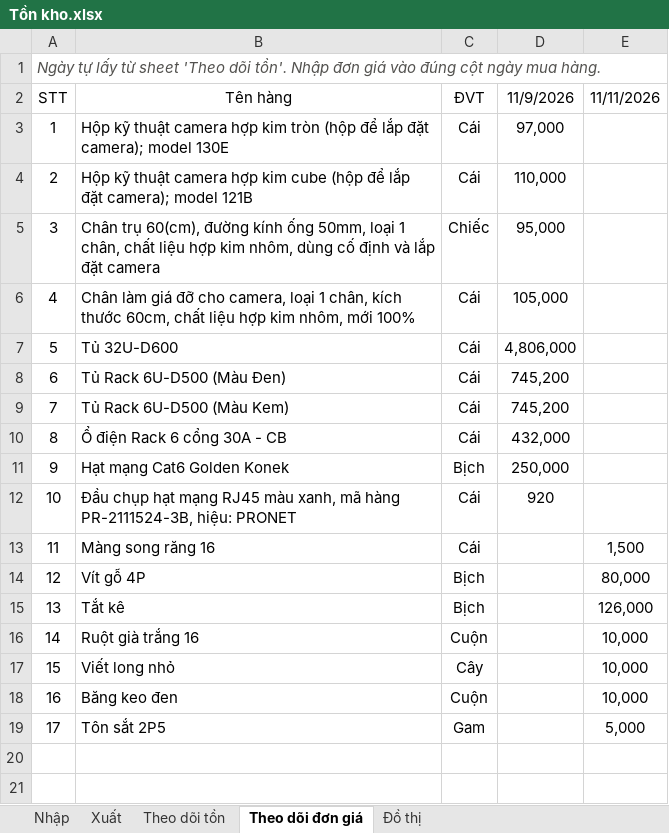
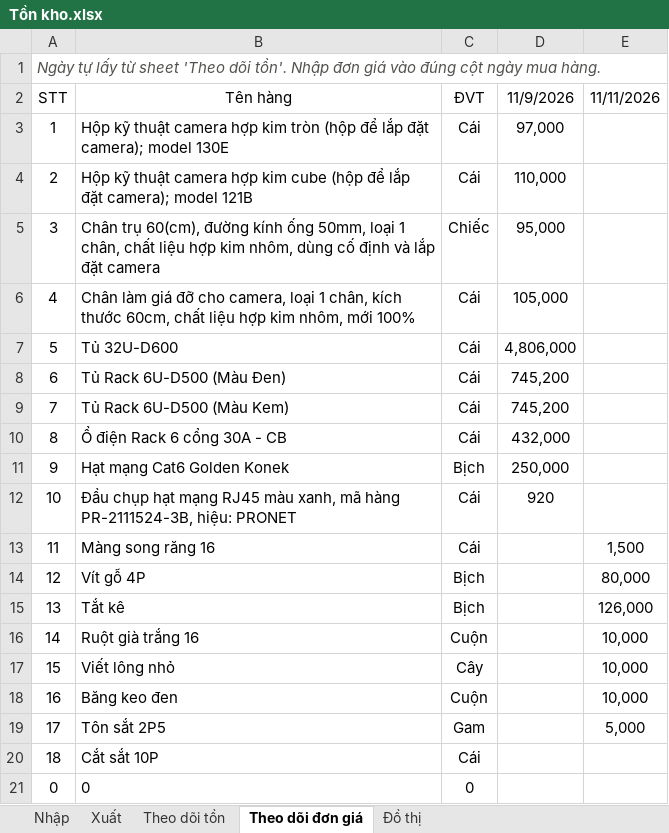
Before and after one commit to lythanhdat21/Preschool-Q2_Elec_ELV, an Excel workbook: Tồn kho.xlsx, sheet Theo dõi đơn giá, drawn as a sheet; values as stored, in another font and other column widths than the file's, no borders; the diff names each change by its address in the sheet, - before the commit and + after, or states it on an @@ line.

```diff
--- a/Tồn kho.xlsx (sheet Theo dõi đơn giá)
+++ b/Tồn kho.xlsx (sheet Theo dõi đơn giá)
-B17: Viết long nhỏ
+B17: Viết lông nhỏ
+row 20: 18 | Cắt sắt 10P | Cái
+row 21: 0 | 0 | 0
```
Also changed, not shown: sheet Theo dõi tồn, sheet Nhập, formulas that keep their value, 1 other file.
